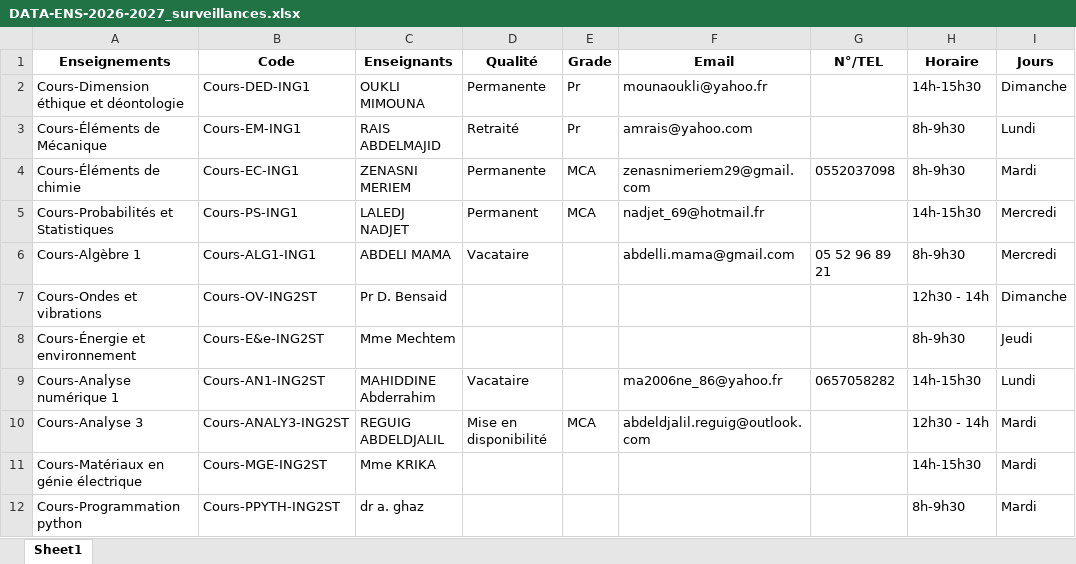
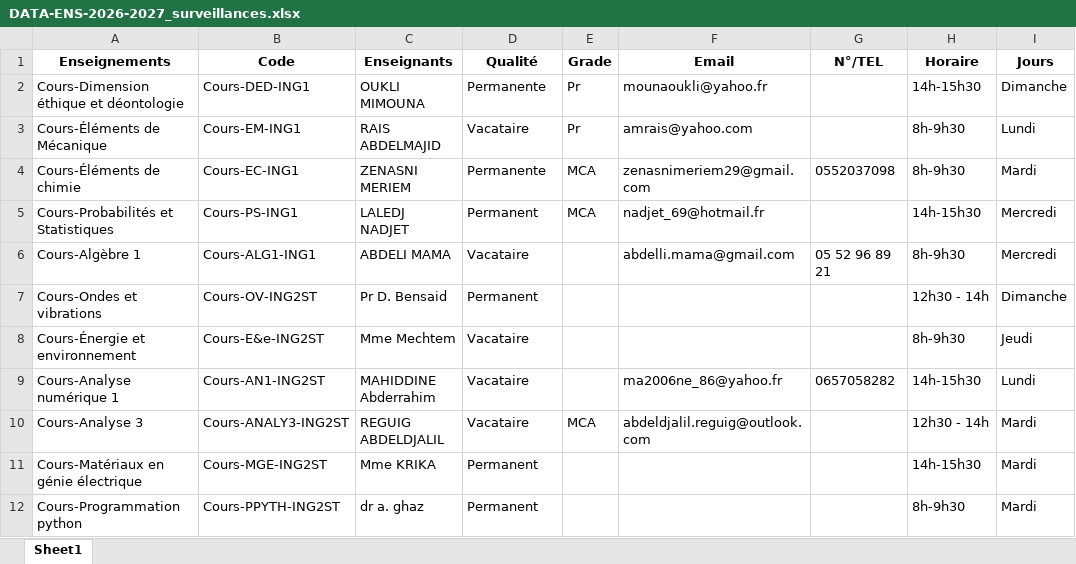
Before and after one commit to EDT-ELT-DEPARTMENT/Planning-surveillances-S1-2026-2027, an Excel workbook: DATA-ENS-2026-2027_surveillances.xlsx, sheet Sheet1, drawn as a sheet; only a part is shown; values as stored, in another font and other column widths than the file's, no borders; the diff covers the shown part only; the diff names each change by its address in the sheet, - before the commit and + after, or states it on an @@ line.

Commit message:
Add files via upload

```diff
--- a/DATA-ENS-2026-2027_surveillances.xlsx (sheet Sheet1)
+++ b/DATA-ENS-2026-2027_surveillances.xlsx (sheet Sheet1)
-D3 (Qualité): Retraité
+D3 (Qualité): Vacataire
-D7 (Qualité): (empty)
+D7 (Qualité): Permanent
-D8 (Qualité): (empty)
+D8 (Qualité): Vacataire
-D10 (Qualité): Mise en disponibilité
+D10 (Qualité): Vacataire
-D11:D12 (Qualité): (empty)
+D11:D12 (Qualité): Permanent
```
Also changed, not shown: 24 edited cells elsewhere in this sheet.
